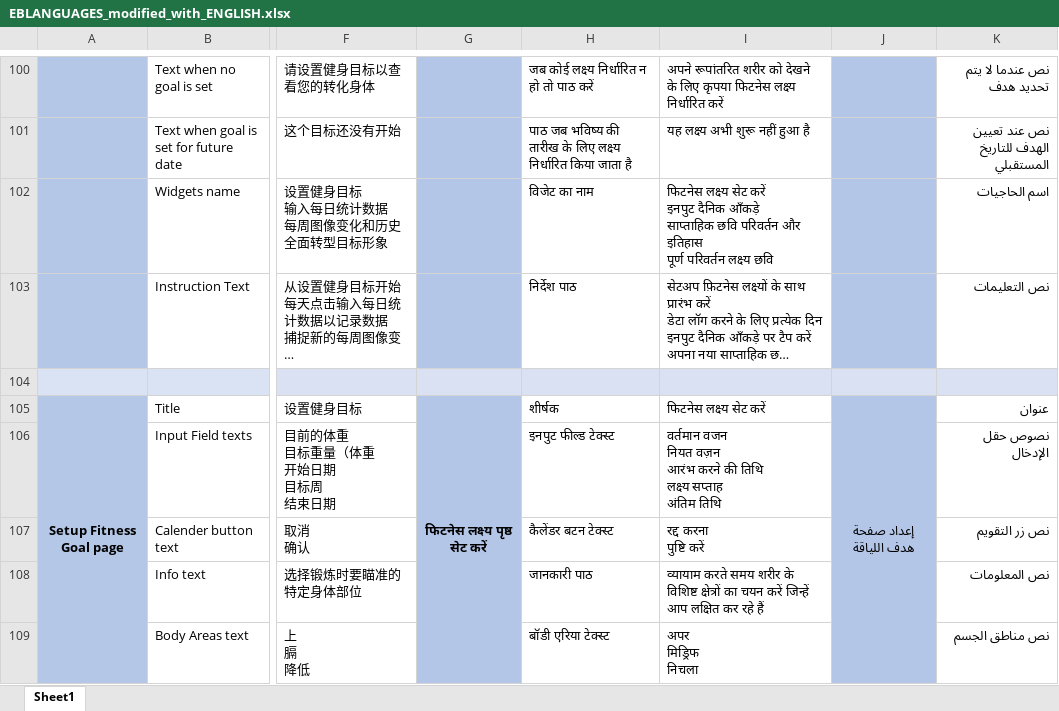
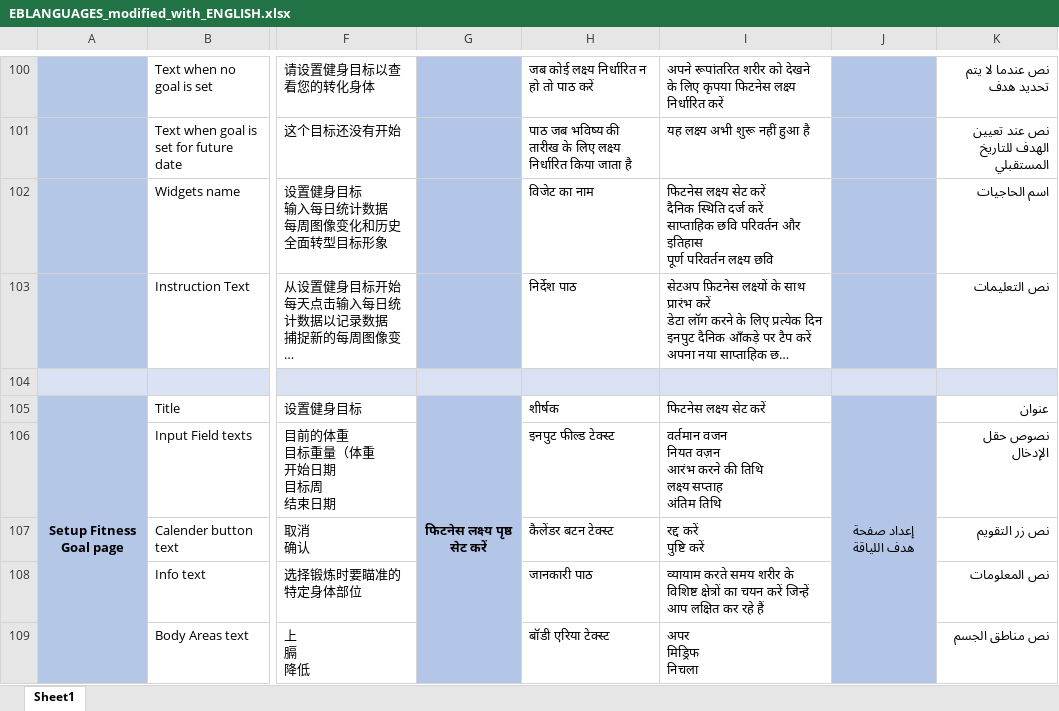
Before and after one commit to KunPpBu/Python_basics, an Excel workbook: ProjGoogleTrans/EBLANGUAGES_modified_with_ENGLISH.xlsx, sheet Sheet1, drawn as a sheet; only a part is shown, gaps mark what is left out; long unchanged cells end in …; values as stored, in another font and other column widths than the file's, no borders; ↵ is a line break in a cell; the diff covers the shown part only; the diff names each change by its address in the sheet, - before the commit and + after, or states it on an @@ line.

```diff
--- a/ProjGoogleTrans/EBLANGUAGES_modified_with_ENGLISH.xlsx (sheet Sheet1)
+++ b/ProjGoogleTrans/EBLANGUAGES_modified_with_ENGLISH.xlsx (sheet Sheet1)
-I102: …सेट करें ↵ इनपुट दैनिक आँकड़े ↵ साप्ताहिक छवि…
+I102: …सेट करें ↵ दैनिक स्थिति दर्ज करें ↵ साप्ताहिक छवि…
-I107: रद्द करना ↵ पुष्टि करें
+I107: रद्द करें ↵ पुष्टि करें
```
Also changed, not shown: 43 edited cells and cell formats elsewhere in this sheet.
